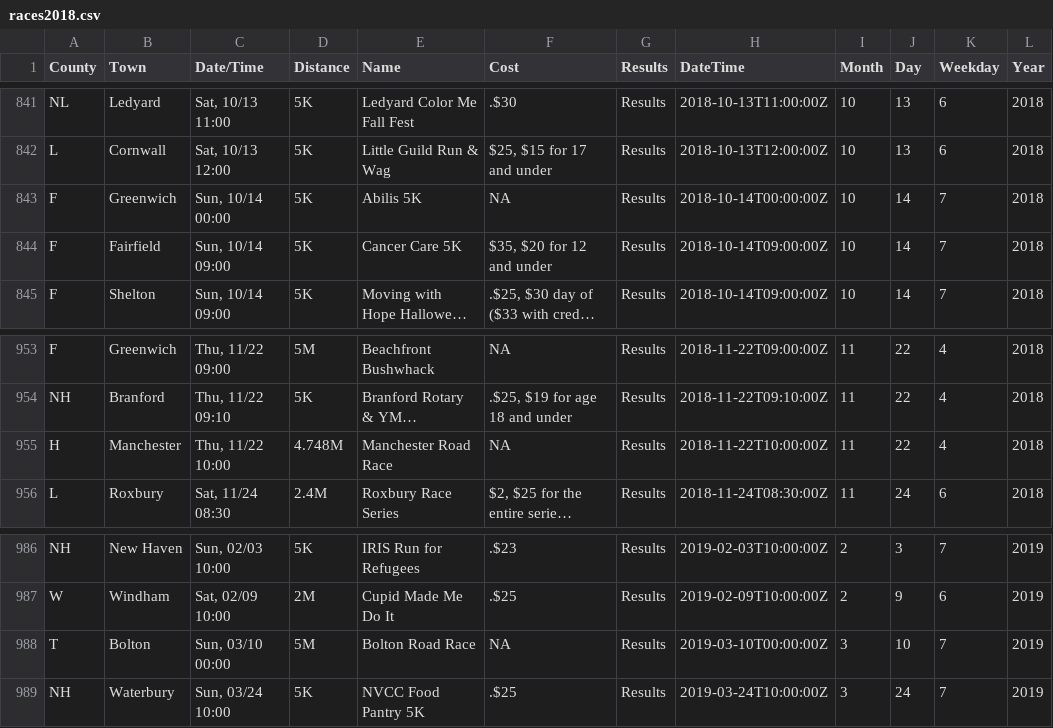
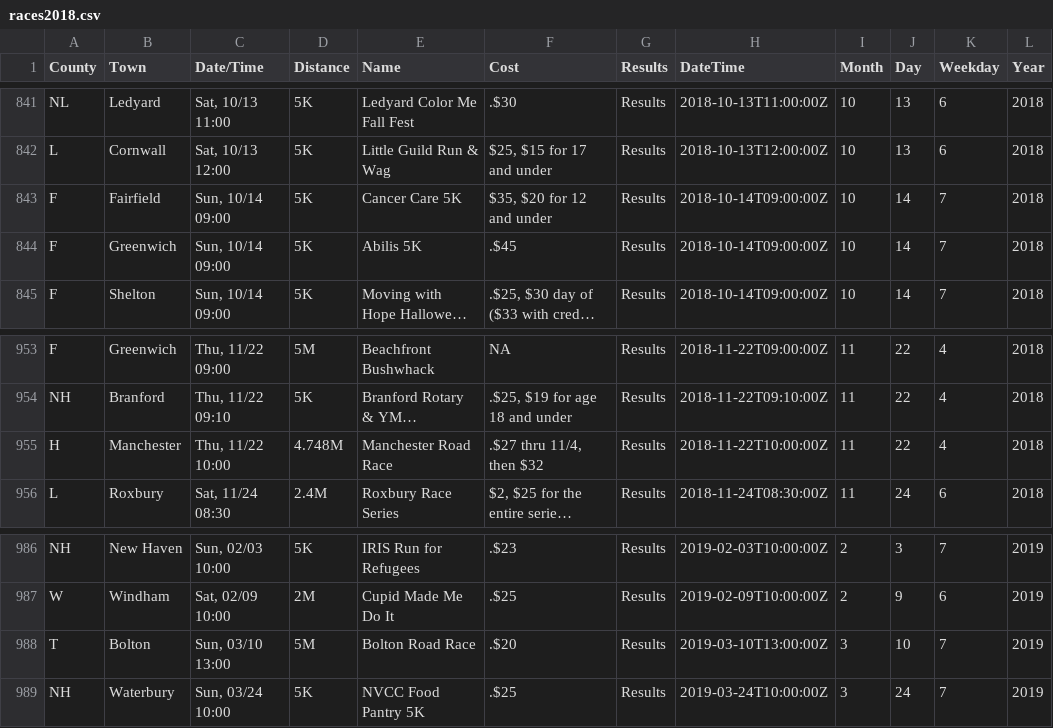
Before and after one commit to jpasini/dataviz-project-template, a CSV file: data/races2018.csv, drawn as a sheet; only a part is shown, gaps mark what is left out; long unchanged cells end in …; removed rows and columns are numbered as before the commit, all else as after; the diff names each change by its address in the sheet, - before the commit and + after, or states it on an @@ line.

Commit message:
fresh data

```diff
--- a/data/races2018.csv
+++ b/data/races2018.csv
-row 843: F | Greenwich | Sun, 10/14 00:00 | 5K | Abilis 5K | NA | Results | 2018-10-14T00:00:00Z | 10 | 14 | 7 | 2018
+row 844: F | Greenwich | Sun, 10/14 09:00 | 5K | Abilis 5K | .$45 | Results | 2018-10-14T09:00:00Z | 10 | 14 | 7 | 2018
-F955 (Cost): NA
+F955 (Cost): .$27 thru 11/4, then $32
-C988 (Date/Time): Sun, 03/10 00:00
+C988 (Date/Time): Sun, 03/10 13:00
-F988 (Cost): NA
+F988 (Cost): .$20
-H988 (DateTime): 2019-03-10T00:00:00Z
+H988 (DateTime): 2019-03-10T13:00:00Z
```
Also changed, not shown: 2 other files.
